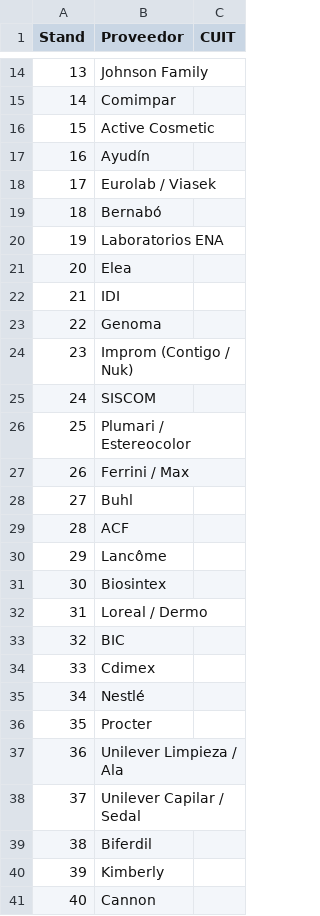
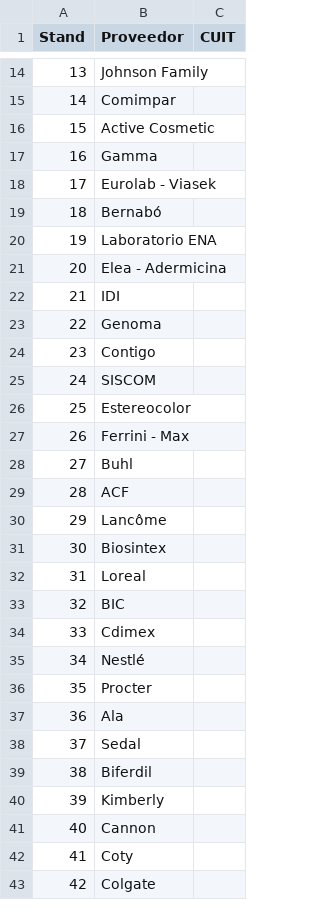
Before and after one commit to OjedaJuanAntonio/Carrito_farmafest, a CSV file: data-src/stands.csv, drawn as a sheet; only a part is shown, gaps mark what is left out; the shorter side is filled out with more unchanged rows; the diff covers the shown part only; the diff names each change by its address in the sheet, - before the commit and + after, or states it on an @@ line.

```diff
--- a/data-src/stands.csv
+++ b/data-src/stands.csv
-B17 (Proveedor): Ayudín
+B17 (Proveedor): Gamma
-B18 (Proveedor): Eurolab / Viasek
+B18 (Proveedor): Eurolab - Viasek
-B20 (Proveedor): Laboratorios ENA
+B20 (Proveedor): Laboratorio ENA
-B21 (Proveedor): Elea
+B21 (Proveedor): Elea - Adermicina
-B24 (Proveedor): Improm (Contigo / Nuk)
+B24 (Proveedor): Contigo
-B26 (Proveedor): Plumari / Estereocolor
+B26 (Proveedor): Estereocolor
-B27 (Proveedor): Ferrini / Max
+B27 (Proveedor): Ferrini - Max
-B32 (Proveedor): Loreal / Dermo
+B32 (Proveedor): Loreal
-B37 (Proveedor): Unilever Limpieza / Ala
+B37 (Proveedor): Ala
-B38 (Proveedor): Unilever Capilar / Sedal
+B38 (Proveedor): Sedal
```
Also changed, not shown: 3 added rows, 1 removed row, 8 edited cells and row numbers in column A elsewhere in this file, 1 other file.
